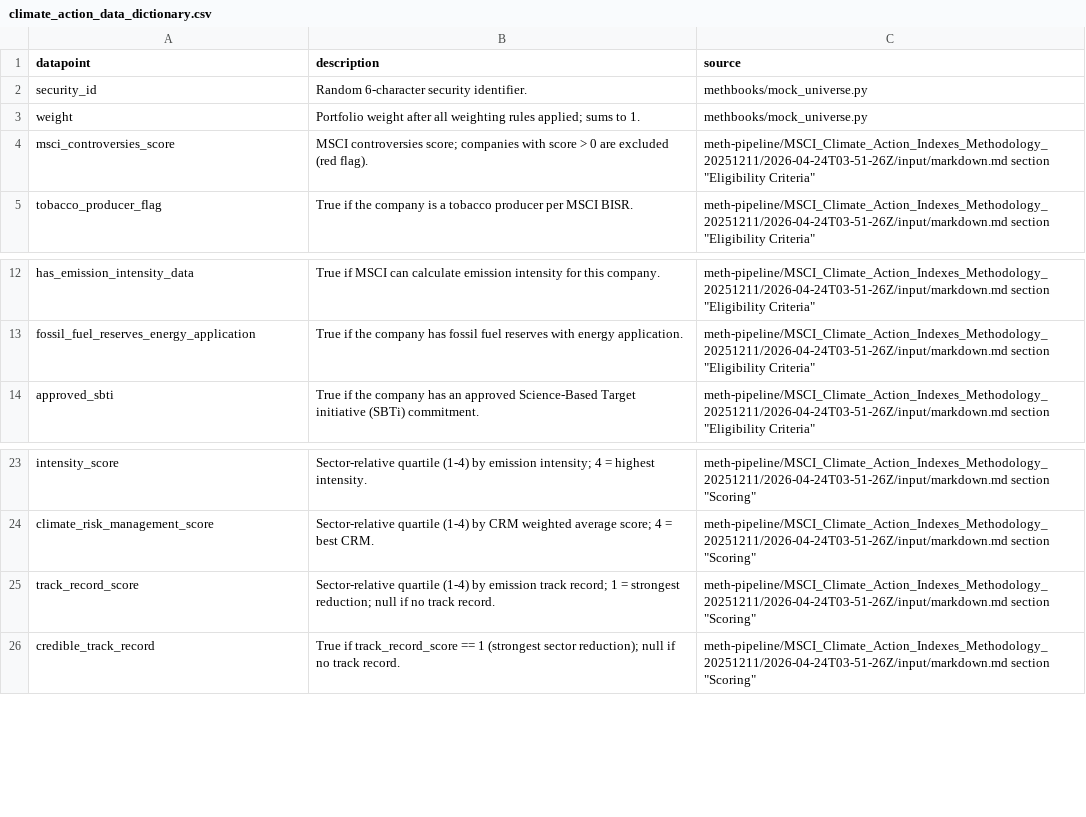
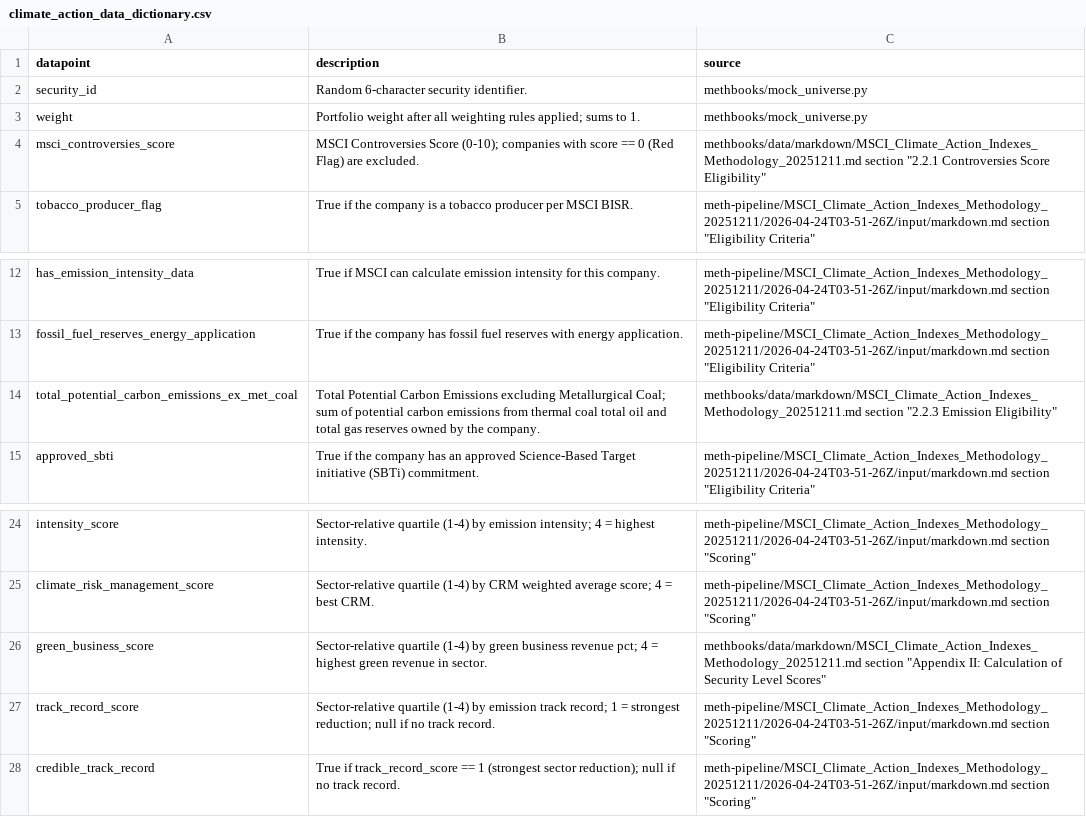
Before and after one commit to drashtishah/r2, a CSV file: methbooks/methodologies/MSCI/climate_action_data_dictionary.csv, drawn as a sheet; only a part is shown, gaps mark what is left out.

Commit message:
semantic: fix item 18 data dictionary gaps
Fix inverted msci_controversies_score description (Red Flag is score==0,
not score>0). Add total_potential_carbon_emissions_ex_met_coal (read by
exclude_high_emitters_without_sbti) and green_business_score (read by
compute_security_level_assessment), both previously missing.

```diff
--- a/methbooks/methodologies/MSCI/climate_action_data_dictionary.csv
+++ b/methbooks/methodologies/MSCI/climate_action_data_dictionary.csv
@@ -3,3 +3,3 @@ security_id,Random 6-character security identifier.,methbooks/mock_universe.py
 weight,Portfolio weight after all weighting rules applied; sums to 1.,methbooks/mock_universe.py
-msci_controversies_score,MSCI controversies score; companies with score > 0 are excluded (red flag).,"meth-pipeline/MSCI_Climate_Action_Indexes_Methodology_20251211/2026-04-24T03-51-26Z/input/markdown.md section ""Eligibility Criteria"""
+msci_controversies_score,MSCI Controversies Score (0-10); companies with score == 0 (Red Flag) are excluded.,"methbooks/data/markdown/MSCI_Climate_Action_Indexes_Methodology_20251211.md section ""2.2.1 Controversies Score Eligibility"""
 tobacco_producer_flag,True if the company is a tobacco producer per MSCI BISR.,"meth-pipeline/MSCI_Climate_Action_Indexes_Methodology_20251211/2026-04-24T03-51-26Z/input/markdown.md section ""Eligibility Criteria"""
@@ -13,2 +13,3 @@ has_emission_intensity_data,True if MSCI can calculate emission intensity for th
 fossil_fuel_reserves_energy_application,True if the company has fossil fuel reserves with energy application.,"meth-pipeline/MSCI_Climate_Action_Indexes_Methodology_20251211/2026-04-24T03-51-26Z/input/markdown.md section ""Eligibility Criteria"""
+total_potential_carbon_emissions_ex_met_coal,Total Potential Carbon Emissions excluding Metallurgical Coal; sum of potential carbon emissions from thermal coal total oil and total gas reserves owned by the company.,"methbooks/data/markdown/MSCI_Climate_Action_Indexes_Methodology_20251211.md section ""2.2.3 Emission Eligibility"""
 approved_sbti,True if the company has an approved Science-Based Target initiative (SBTi) commitment.,"meth-pipeline/MSCI_Climate_Action_Indexes_Methodology_20251211/2026-04-24T03-51-26Z/input/markdown.md section ""Eligibility Criteria"""
@@ -24,2 +25,3 @@ intensity_score,Sector-relative quartile (1-4) by emission intensity; 4 = highes
 climate_risk_management_score,Sector-relative quartile (1-4) by CRM weighted average score; 4 = best CRM.,"meth-pipeline/MSCI_Climate_Action_Indexes_Methodology_20251211/2026-04-24T03-51-26Z/input/markdown.md section ""Scoring"""
+green_business_score,Sector-relative quartile (1-4) by green business revenue pct; 4 = highest green revenue in sector.,"methbooks/data/markdown/MSCI_Climate_Action_Indexes_Methodology_20251211.md section ""Appendix II: Calculation of Security Level Scores"""
 track_record_score,Sector-relative quartile (1-4) by emission track record; 1 = strongest reduction; null if no track record.,"meth-pipeline/MSCI_Climate_Action_Indexes_Methodology_20251211/2026-04-24T03-51-26Z/input/markdown.md section ""Scoring"""
```
